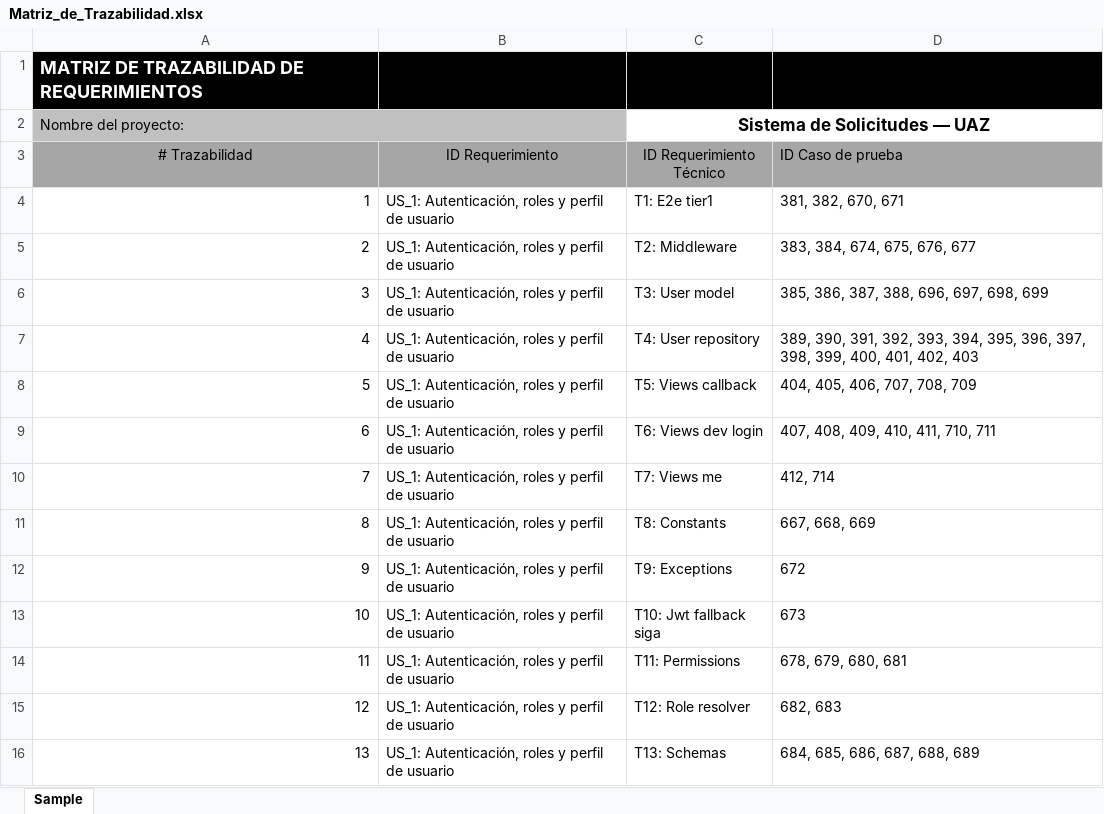
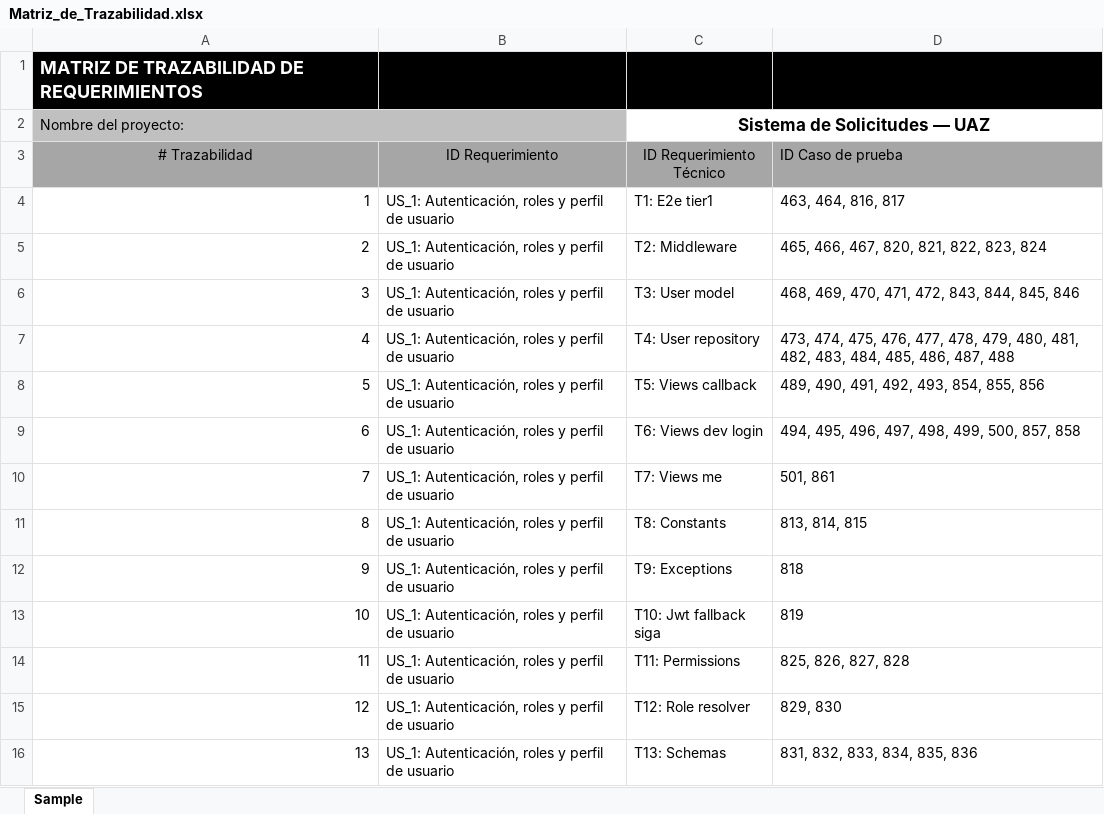
Before and after one commit to Diego-lvan/Solicitudes, an Excel workbook: entregables/casos_y_trazabilidad/Matriz_de_Trazabilidad.xlsx, sheet Sample, drawn as a sheet; only a part is shown; values as stored, in another font and other column widths than the file's, no borders; the diff covers the shown part only; the diff names each change by its address in the sheet, - before the commit and + after, or states it on an @@ line.

```diff
--- a/entregables/casos_y_trazabilidad/Matriz_de_Trazabilidad.xlsx (sheet Sample)
+++ b/entregables/casos_y_trazabilidad/Matriz_de_Trazabilidad.xlsx (sheet Sample)
-D4 (ID Caso de prueba): 381, 382, 670, 671
+D4 (ID Caso de prueba): 463, 464, 816, 817
-D5 (ID Caso de prueba): 383, 384, 674, 675, 676, 677
+D5 (ID Caso de prueba): 465, 466, 467, 820, 821, 822, 823, 824
-D6 (ID Caso de prueba): 385, 386, 387, 388, 696, 697, 698, 699
+D6 (ID Caso de prueba): 468, 469, 470, 471, 472, 843, 844, 845, 846
-D7 (ID Caso de prueba): 389, 390, 391, 392, 393, 394, 395, 396, 397, 398, 399, 400, 401, 402, 403
+D7 (ID Caso de prueba): 473, 474, 475, 476, 477, 478, 479, 480, 481, 482, 483, 484, 485, 486, 487, 488
-D8 (ID Caso de prueba): 404, 405, 406, 707, 708, 709
+D8 (ID Caso de prueba): 489, 490, 491, 492, 493, 854, 855, 856
-D9 (ID Caso de prueba): 407, 408, 409, 410, 411, 710, 711
+D9 (ID Caso de prueba): 494, 495, 496, 497, 498, 499, 500, 857, 858
-D10 (ID Caso de prueba): 412, 714
+D10 (ID Caso de prueba): 501, 861
-D11 (ID Caso de prueba): 667, 668, 669
+D11 (ID Caso de prueba): 813, 814, 815
-D12 (ID Caso de prueba): 672
+D12 (ID Caso de prueba): 818
-D13 (ID Caso de prueba): 673
+D13 (ID Caso de prueba): 819
-D14 (ID Caso de prueba): 678, 679, 680, 681
+D14 (ID Caso de prueba): 825, 826, 827, 828
-D15 (ID Caso de prueba): 682, 683
+D15 (ID Caso de prueba): 829, 830
-D16 (ID Caso de prueba): 684, 685, 686, 687, 688, 689
+D16 (ID Caso de prueba): 831, 832, 833, 834, 835, 836
```
Also changed, not shown: other rows of this sheet, entregables/casos_y_trazabilidad/Plantilla_Casos_de_Prueba.xlsx, 4 other files.
